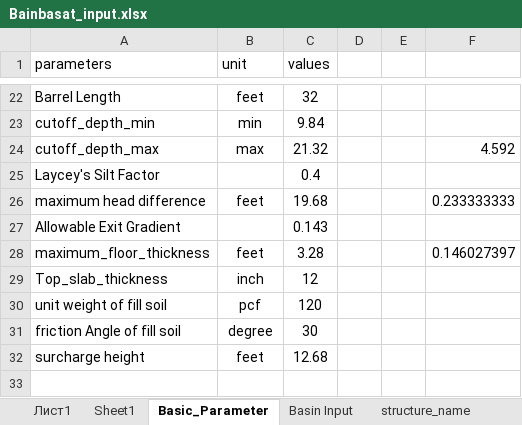
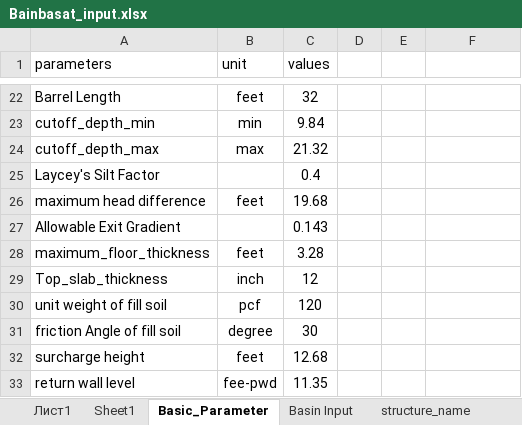
Before and after one commit to dc8r207/Designs_All, an Excel workbook: AE Zaid/Satkhira DV-II/2021_22/Regulator/Bain Basat Regulator/Bainbasat_input.xlsx, sheet Basic_Parameter, drawn as a sheet; only a part is shown, gaps mark what is left out; values as stored, in another font and other column widths than the file's, no borders; the diff names each change by its address in the sheet, - before the commit and + after, or states it on an @@ line.

Commit message:
Regulator Thickness update
Regulator Thickness update

```diff
--- a/AE Zaid/Satkhira DV-II/2021_22/Regulator/Bain Basat Regulator/Bainbasat_input.xlsx (sheet Basic_Parameter)
+++ b/AE Zaid/Satkhira DV-II/2021_22/Regulator/Bain Basat Regulator/Bainbasat_input.xlsx (sheet Basic_Parameter)
-F24: 4.592
+F24: (empty)
-F26: 0.233333333
+F26: (empty)
-F28: 0.146027397
+F28: (empty)
+row 33: return wall level | fee-pwd | 11.35
```
Also changed, not shown: AE Zaid/Satkhira DV-II/2021_22/Regulator/Bain Basat Regulator/Hydraulic_Calcualtion_Bainbasat_input.xlsx, 5 other files.
